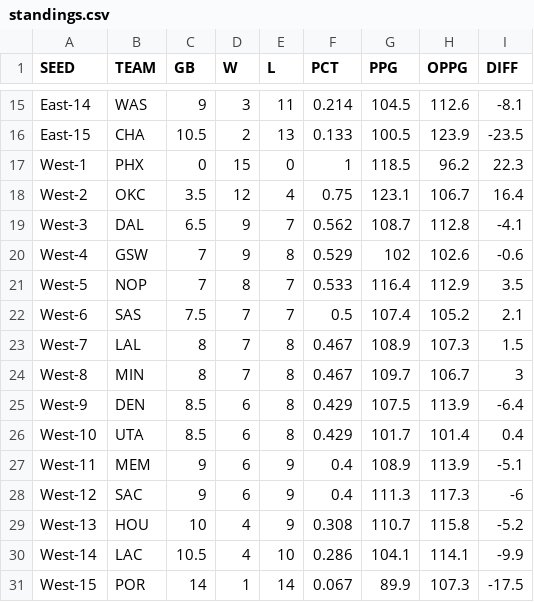
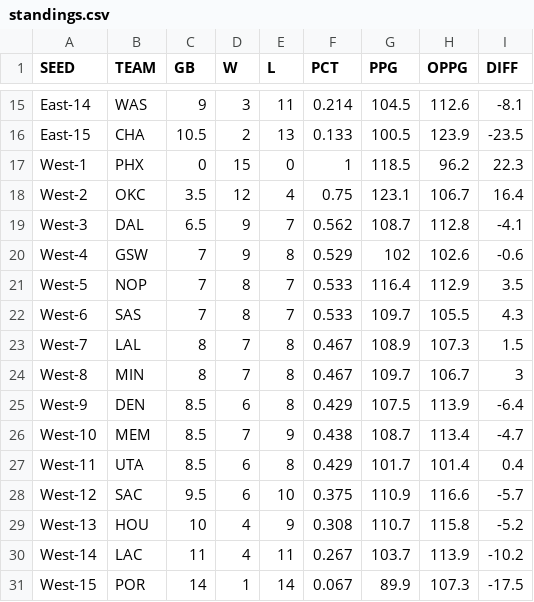
Before and after one commit to bshk93/nothing-but-stats, a CSV file: files/standings.csv, drawn as a sheet; only a part is shown, gaps mark what is left out; the diff covers the shown part only.

```diff
--- a/files/standings.csv
+++ b/files/standings.csv
@@ -21,3 +21,3 @@ West-4,GSW,7,9,8,0.529,102,102.6,-0.6
 West-5,NOP,7,8,7,0.533,116.4,112.9,3.5
-West-6,SAS,7.5,7,7,0.5,107.4,105.2,2.1
+West-6,SAS,7,8,7,0.533,109.7,105.5,4.3
 West-7,LAL,8,7,8,0.467,108.9,107.3,1.5
@@ -25,7 +25,7 @@ West-8,MIN,8,7,8,0.467,109.7,106.7,3
 West-9,DEN,8.5,6,8,0.429,107.5,113.9,-6.4
-West-10,UTA,8.5,6,8,0.429,101.7,101.4,0.4
-West-11,MEM,9,6,9,0.4,108.9,113.9,-5.1
-West-12,SAC,9,6,9,0.4,111.3,117.3,-6
+West-10,MEM,8.5,7,9,0.438,108.7,113.4,-4.7
+West-11,UTA,8.5,6,8,0.429,101.7,101.4,0.4
+West-12,SAC,9.5,6,10,0.375,110.9,116.6,-5.7
 West-13,HOU,10,4,9,0.308,110.7,115.8,-5.2
-West-14,LAC,10.5,4,10,0.286,104.1,114.1,-9.9
+West-14,LAC,11,4,11,0.267,103.7,113.9,-10.2
 West-15,POR,14,1,14,0.067,89.9,107.3,-17.5
```
Also changed, not shown: 36 edited cells elsewhere in this file, 8 other files.
